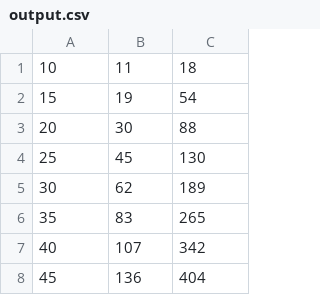
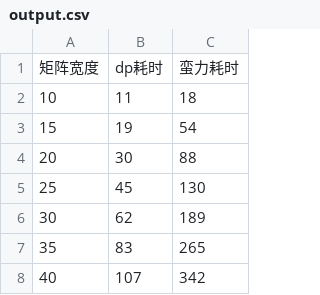
Before and after one commit to FcAYH/code, a CSV file: output.csv, drawn as a sheet; only a part is shown; the shorter side is filled out with more unchanged rows; the diff names each change by its address in the sheet, - before the commit and + after, or states it on an @@ line.

```diff
--- a/output.csv
+++ b/output.csv
+row 1: 矩阵宽度 | dp耗时 | 蛮力耗时
```
Also changed, not shown: 5 other files.
